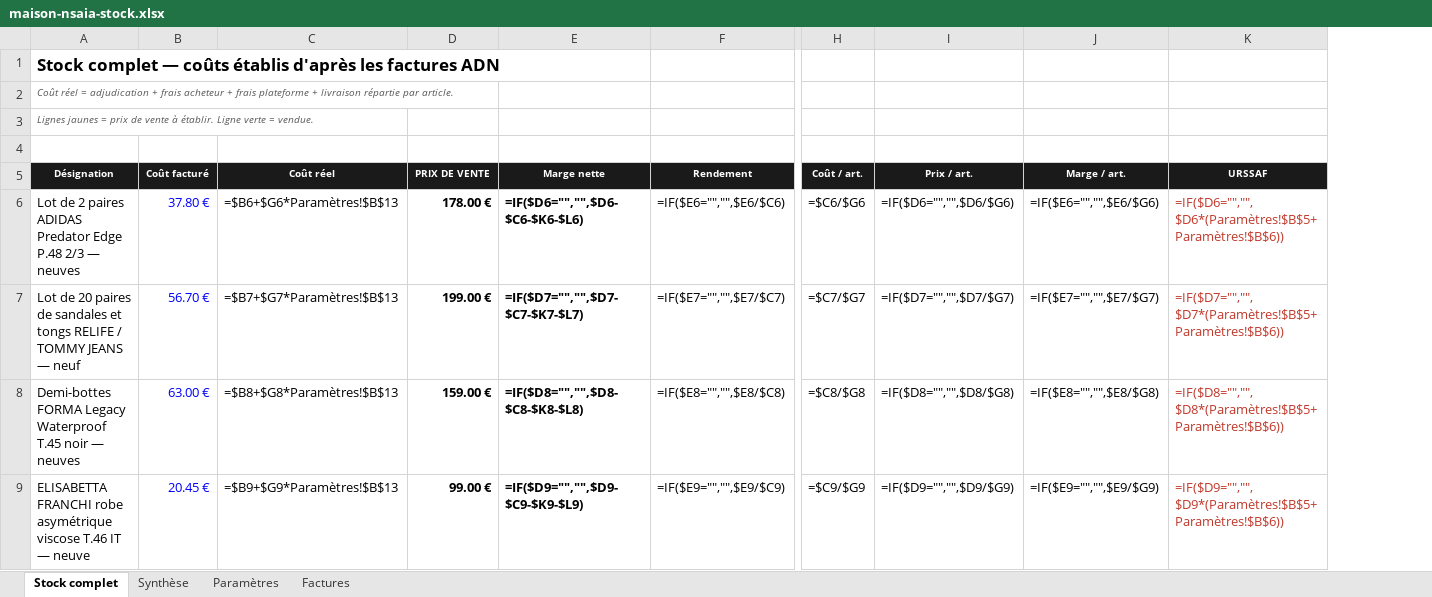
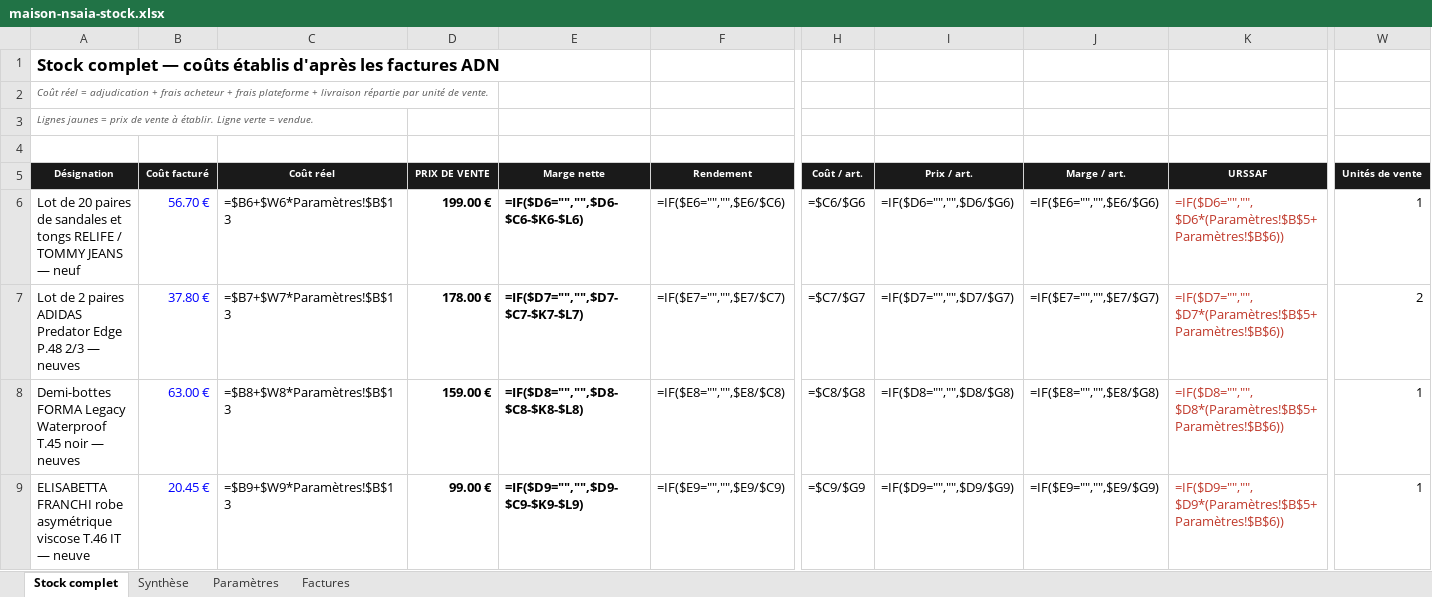
Before and after one commit to ninislegamer/ps4, an Excel workbook: exports/maison-nsaia-stock.xlsx, sheet Stock complet, drawn as a sheet; only a part is shown, gaps mark what is left out; values as stored, in another font and other column widths than the file's, no borders; formulas without a stored value are shown as written; conditional formats not drawn; removed rows and columns are numbered as before the commit, all else as after; rows hold the shown columns only; the diff covers the shown part only; the diff names each change by its address in the sheet, - before the commit and + after, or states it on an @@ line.

```diff
--- a/exports/maison-nsaia-stock.xlsx (sheet Stock complet)
+++ b/exports/maison-nsaia-stock.xlsx (sheet Stock complet)
+column W (Unités de vente), row 6: 1; rows 8-9: 1 | 1
-A2 (Désignation): …répartie par article.
+A2 (Désignation): …répartie par unité de vente.
-row 6: Lot de 2 paires ADIDAS Predator Edge P.48 2/3 — neuves | 37.80 € | =$B6+$G6*Paramètres!$B$13 | 178.00 € | =IF($D6="","",$D6-$C6-$K6-$L6) | =IF($E6="","",$E6/$C6) | =$C6/$G6 | =IF($D6="","",$D6/$G6) | =IF($E6="","",$E6/$G6) | =IF($D6="","",$D6*(Paramètres!$B$5+Paramètres!$B$6))
-C6 (Coût réel): =$B7+$G7*Paramètres!$B$13
+C6 (Coût réel): =$B6+$W6*Paramètres!$B$13
-E6 (Marge nette): =IF($D7="","",$D7-$C7-$K7-$L7)
+E6 (Marge nette): =IF($D6="","",$D6-$C6-$K6-$L6)
-F6 (Rendement): =IF($E7="","",$E7/$C7)
+F6 (Rendement): =IF($E6="","",$E6/$C6)
-H6 (Coût / art.): =$C7/$G7
+H6 (Coût / art.): =$C6/$G6
-I6 (Prix / art.): =IF($D7="","",$D7/$G7)
+I6 (Prix / art.): =IF($D6="","",$D6/$G6)
-J6 (Marge / art.): =IF($E7="","",$E7/$G7)
+J6 (Marge / art.): =IF($E6="","",$E6/$G6)
-K6 (URSSAF): =IF($D7="","",$D7*(Paramètres!$B$5+Paramètres!$B$6))
+K6 (URSSAF): =IF($D6="","",$D6*(Paramètres!$B$5+Paramètres!$B$6))
+row 7: Lot de 2 paires ADIDAS Predator Edge P.48 2/3 — neuves | 37.80 € | =$B7+$W7*Paramètres!$B$13 | 178.00 € | =IF($D7="","",$D7-$C7-$K7-$L7) | =IF($E7="","",$E7/$C7) | =$C7/$G7 | =IF($D7="","",$D7/$G7) | =IF($E7="","",$E7/$G7) | =IF($D7="","",$D7*(Paramètres!$B$5+Paramètres!$B$6)) | 2
-C8 (Coût réel): =$B8+$G8*Paramètres!$B$13
+C8 (Coût réel): =$B8+$W8*Paramètres!$B$13
-C9 (Coût réel): =$B9+$G9*Paramètres!$B$13
+C9 (Coût réel): =$B9+$W9*Paramètres!$B$13
```
Also changed, not shown: 4 added rows, 4 removed rows and 46 edited cells elsewhere in this sheet, sheet Paramètres, 1 other file.
